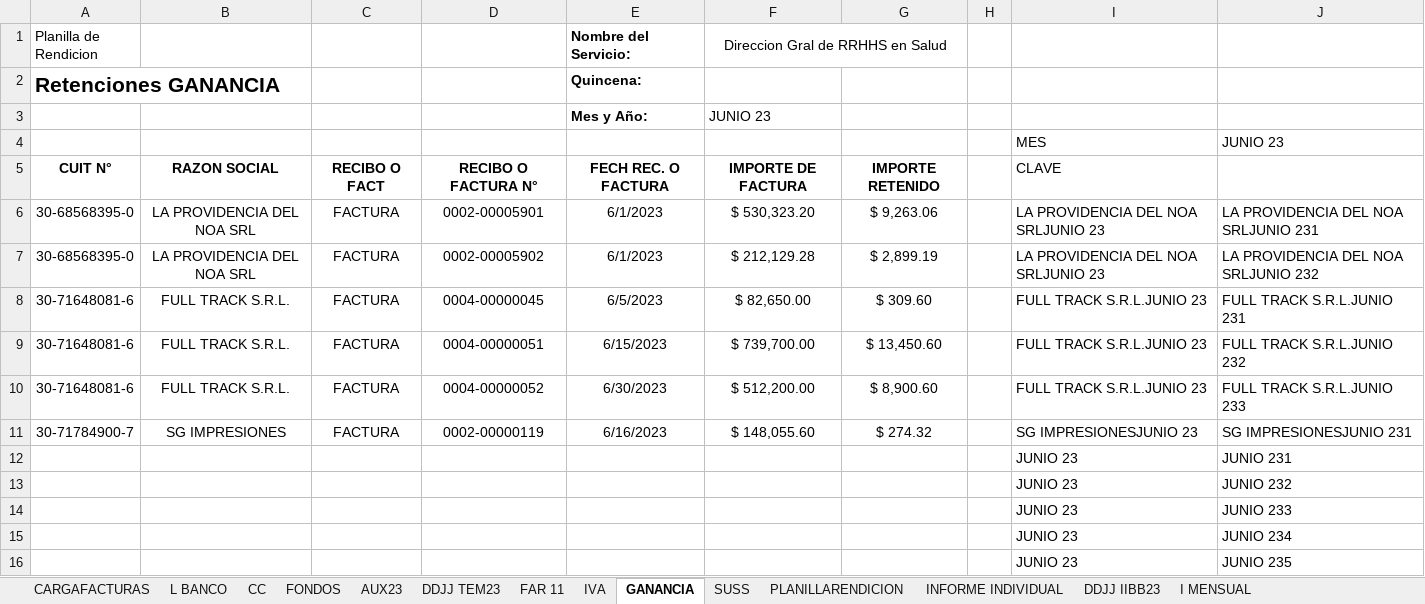
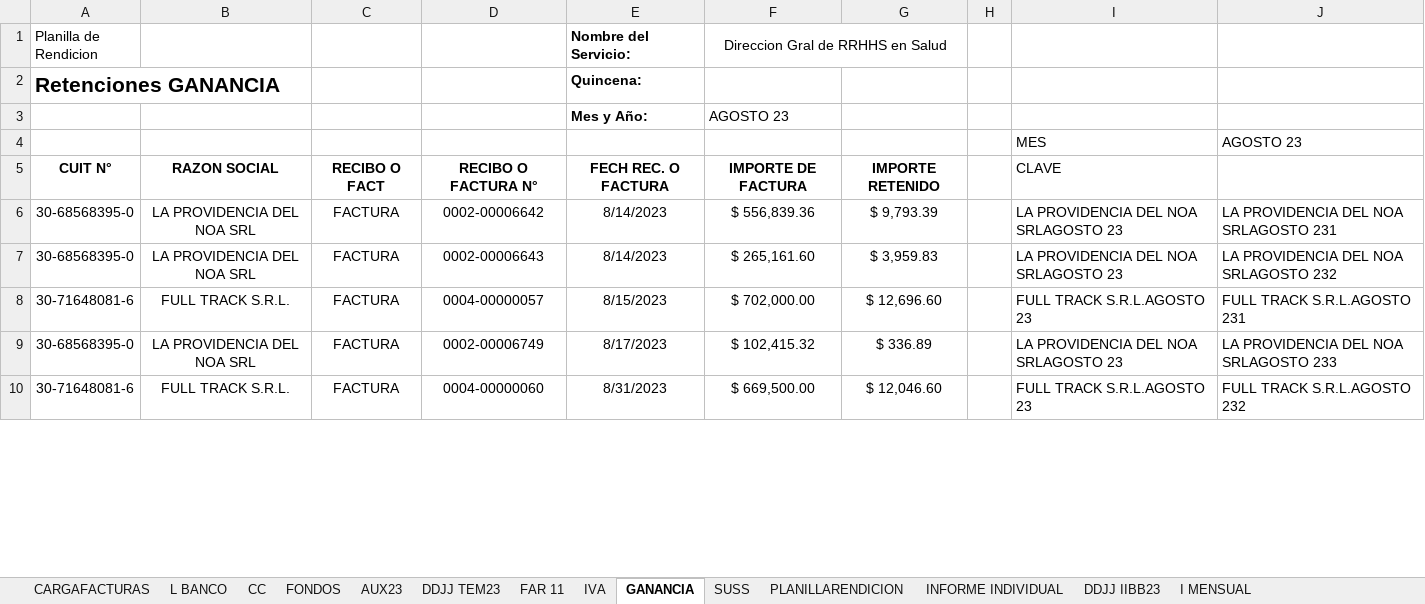
Before and after one commit to MartinGonzalez100/apploguin, an Excel workbook: RENDICION GRAL.xlsx, sheet GANANCIA, drawn as a sheet; only a part is shown; values as stored, in another font and other column widths than the file's, no borders; removed rows and columns are numbered as before the commit, all else as after; the diff covers the shown part only; the diff names each change by its address in the sheet, - before the commit and + after, or states it on an @@ line.

```diff
--- a/RENDICION GRAL.xlsx (sheet GANANCIA)
+++ b/RENDICION GRAL.xlsx (sheet GANANCIA)
-F3 (Direccion Gral de RRHHS en Salud): JUNIO 23
+F3 (Direccion Gral de RRHHS en Salud): AGOSTO 23
-J4: JUNIO 23
+J4: AGOSTO 23
-D6: 0002-00005901
+D6: 0002-00006642
-E6:E7 (Nombre del Servicio:): 6/1/2023
+E6:E7 (Nombre del Servicio:): 8/14/2023
-F6 (Direccion Gral de RRHHS en Salud): $ 530,323.20
+F6 (Direccion Gral de RRHHS en Salud): $ 556,839.36
-G6: $ 9,263.06
+G6: $ 9,793.39
-I6:I7: LA PROVIDENCIA DEL NOA SRLJUNIO 23
+I6:I7: LA PROVIDENCIA DEL NOA SRLAGOSTO 23
-J6: LA PROVIDENCIA DEL NOA SRLJUNIO 231
+J6: LA PROVIDENCIA DEL NOA SRLAGOSTO 231
-D7: 0002-00005902
+D7: 0002-00006643
-F7 (Direccion Gral de RRHHS en Salud): $ 212,129.28
+F7 (Direccion Gral de RRHHS en Salud): $ 265,161.60
-G7: $ 2,899.19
+G7: $ 3,959.83
-J7: LA PROVIDENCIA DEL NOA SRLJUNIO 232
+J7: LA PROVIDENCIA DEL NOA SRLAGOSTO 232
-D8: 0004-00000045
+D8: 0004-00000057
-E8 (Nombre del Servicio:): 6/5/2023
+E8 (Nombre del Servicio:): 8/15/2023
-F8 (Direccion Gral de RRHHS en Salud): $ 82,650.00
+F8 (Direccion Gral de RRHHS en Salud): $ 702,000.00
-G8: $ 309.60
+G8: $ 12,696.60
-I8: FULL TRACK S.R.L.JUNIO 23
+I8: FULL TRACK S.R.L.AGOSTO 23
-J8: FULL TRACK S.R.L.JUNIO 231
+J8: FULL TRACK S.R.L.AGOSTO 231
+row 9: 30-68568395-0 | LA PROVIDENCIA DEL NOA SRL | FACTURA | 0002-00006749 | 8/17/2023 | $ 102,415.32 | $ 336.89 |  | LA PROVIDENCIA DEL NOA SRLAGOSTO 23 | LA PROVIDENCIA DEL NOA SRLAGOSTO 233
-D10: 0004-00000051
+D10: 0004-00000060
-E10 (Nombre del Servicio:): 6/15/2023
+E10 (Nombre del Servicio:): 8/31/2023
-F10 (Direccion Gral de RRHHS en Salud): $ 739,700.00
+F10 (Direccion Gral de RRHHS en Salud): $ 669,500.00
-G10: $ 13,450.60
+G10: $ 12,046.60
-I10: FULL TRACK S.R.L.JUNIO 23
+I10: FULL TRACK S.R.L.AGOSTO 23
-J10: FULL TRACK S.R.L.JUNIO 232
+J10: FULL TRACK S.R.L.AGOSTO 232
-row 10: 30-71648081-6 | FULL TRACK S.R.L. | FACTURA | 0004-00000052 | 6/30/2023 | $ 512,200.00 | $ 8,900.60 |  | FULL TRACK S.R.L.JUNIO 23 | FULL TRACK S.R.L.JUNIO 233
-row 11: 30-71784900-7 | SG IMPRESIONES | FACTURA | 0002-00000119 | 6/16/2023 | $ 148,055.60 | $ 274.32 |  | SG IMPRESIONESJUNIO 23 | SG IMPRESIONESJUNIO 231
-row 12:  |  |  |  |  |  |  |  | JUNIO 23 | JUNIO 231
-row 13:  |  |  |  |  |  |  |  | JUNIO 23 | JUNIO 232
-row 14:  |  |  |  |  |  |  |  | JUNIO 23 | JUNIO 233
-row 15:  |  |  |  |  |  |  |  | JUNIO 23 | JUNIO 234
-row 16:  |  |  |  |  |  |  |  | JUNIO 23 | JUNIO 235
```
Also changed, not shown: 9 added rows and 3 removed rows elsewhere in this sheet, sheet CARGAFACTURAS, sheet L BANCO, sheet PLANILLARENDICION, sheet DDJJ IIBB23, sheet DDJJ TEM23, sheet I MENSUAL, 7 more sheets, formulas that keep their value, hidden cells.
